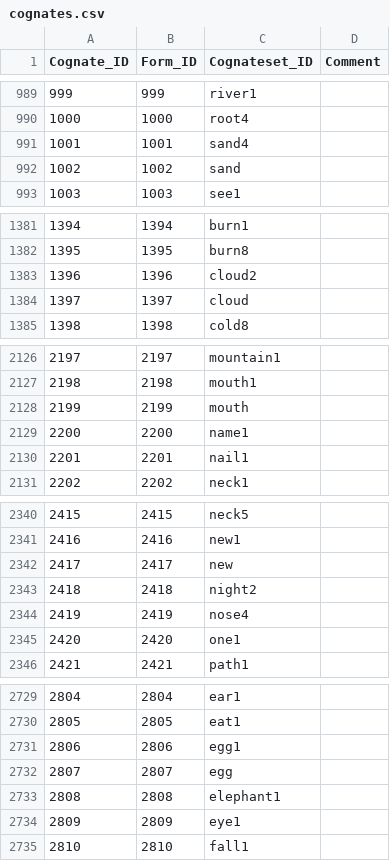
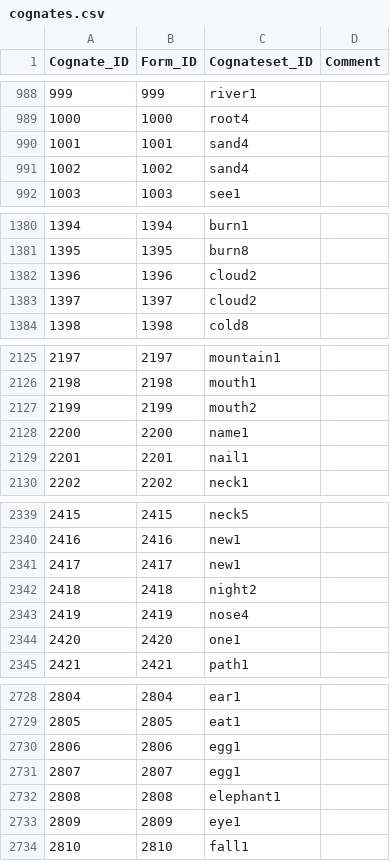
Before and after one commit to nataliacp/southern-bantu-data, a CSV file: cldf/cognates.csv, drawn as a sheet; only a part is shown, gaps mark what is left out; the diff covers the shown part only.

```diff
--- a/cldf/cognates.csv
+++ b/cldf/cognates.csv
@@ -991,3 +990,3 @@ Cognate_ID,Form_ID,Cognateset_ID,Comment
 1001,1001,sand4,
-1002,1002,sand,
+1002,1002,sand4,
 1003,1003,see1,
@@ -1383,3 +1382,3 @@ Cognate_ID,Form_ID,Cognateset_ID,Comment
 1396,1396,cloud2,
-1397,1397,cloud,
+1397,1397,cloud2,
 1398,1398,cold8,
@@ -2127,3 +2126,3 @@ Cognate_ID,Form_ID,Cognateset_ID,Comment
 2198,2198,mouth1,
-2199,2199,mouth,
+2199,2199,mouth2,
 2200,2200,name1,
@@ -2341,3 +2340,3 @@ Cognate_ID,Form_ID,Cognateset_ID,Comment
 2416,2416,new1,
-2417,2417,new,
+2417,2417,new1,
 2418,2418,night2,
@@ -2731,3 +2730,3 @@ Cognate_ID,Form_ID,Cognateset_ID,Comment
 2806,2806,egg1,
-2807,2807,egg,
+2807,2807,egg1,
 2808,2808,elephant1,
```
Also changed, not shown: 1 removed row and 11 edited cells elsewhere in this file, cldf/cognatesets.csv, cldf/forms.csv.
